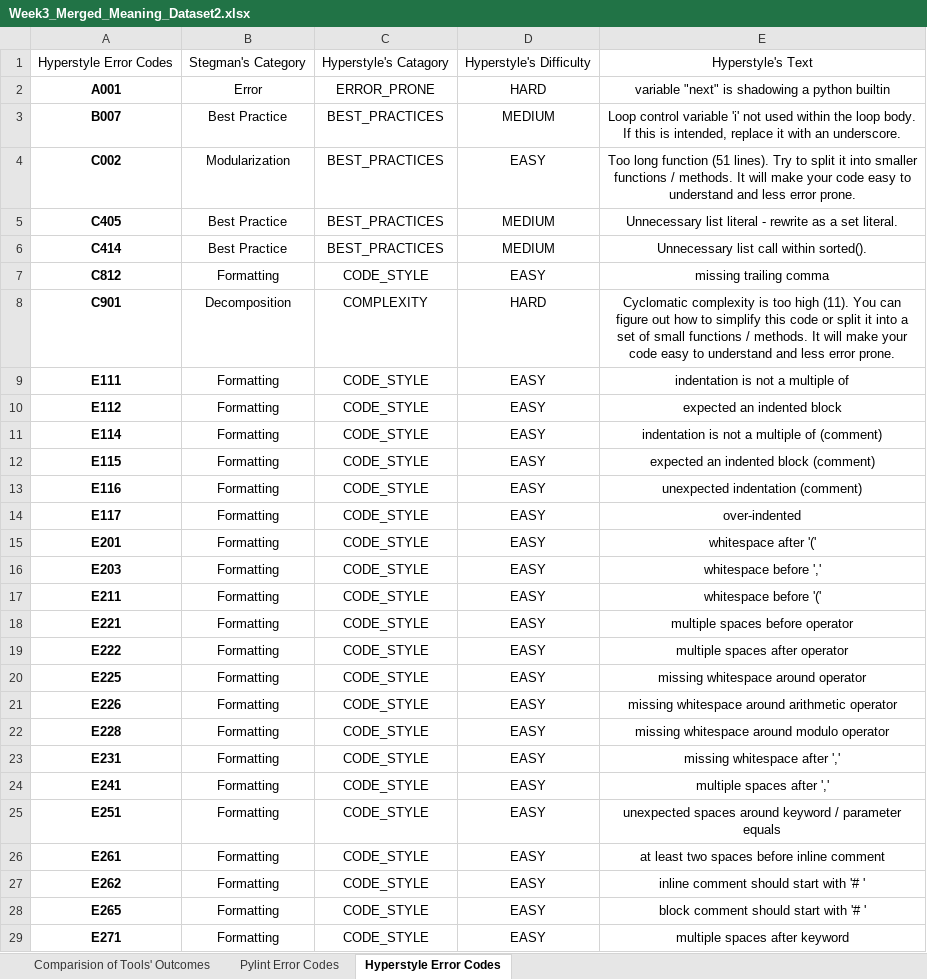
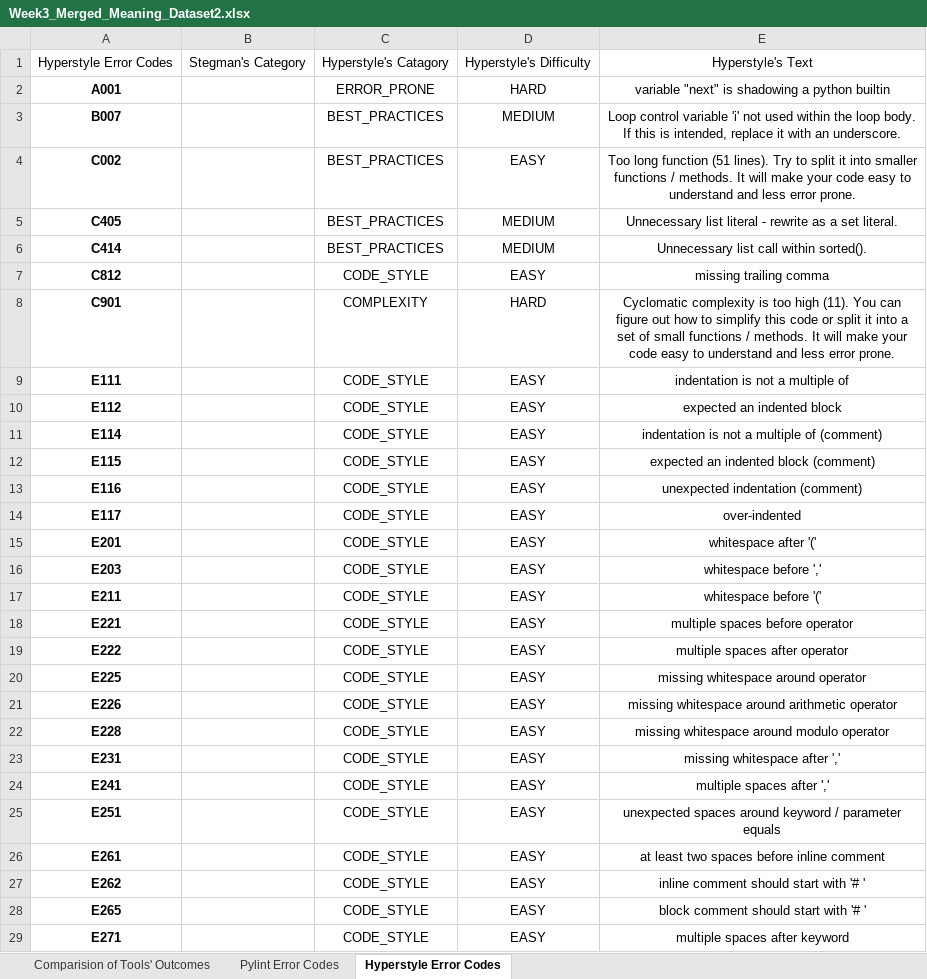
Before and after one commit to jiajun2001/Summer-Research, an Excel workbook: Week3/Week3_Merged_Meaning_Dataset2.xlsx, sheet Hyperstyle Error Codes, drawn as a sheet; only a part is shown; values as stored, in another font and other column widths than the file's, no borders; the diff covers the shown part only; the diff names each change by its address in the sheet, - before the commit and + after, or states it on an @@ line.

Commit message:
pylint and hyperstyle code documentation

```diff
--- a/Week3/Week3_Merged_Meaning_Dataset2.xlsx (sheet Hyperstyle Error Codes)
+++ b/Week3/Week3_Merged_Meaning_Dataset2.xlsx (sheet Hyperstyle Error Codes)
-B2: Error
+B2: (empty)
-B3: Best Practice
+B3: (empty)
-B4: Modularization
+B4: (empty)
-B5:B6: Best Practice
+B5:B6: (empty)
-B7: Formatting
+B7: (empty)
-B8: Decomposition
+B8: (empty)
-B9:B29: Formatting
+B9:B29: (empty)
```
Also changed, not shown: 48 edited cells elsewhere in this sheet, sheet Pylint Error Codes, 10 other files.
